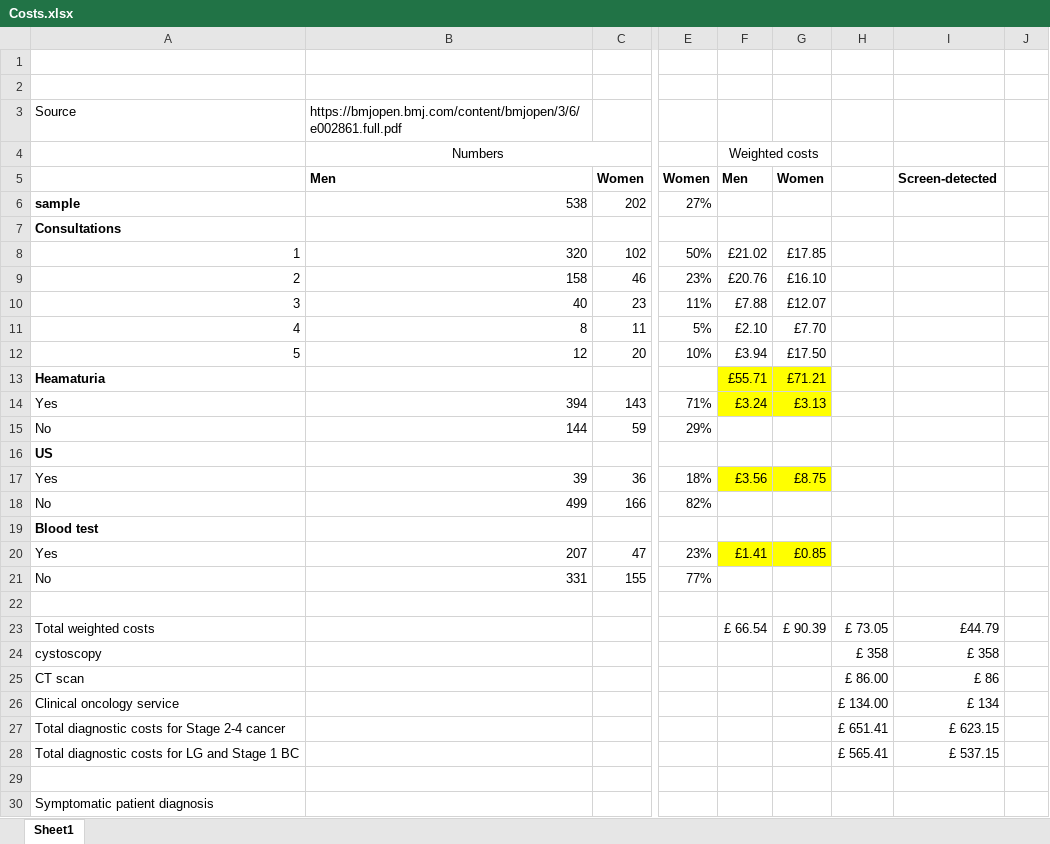
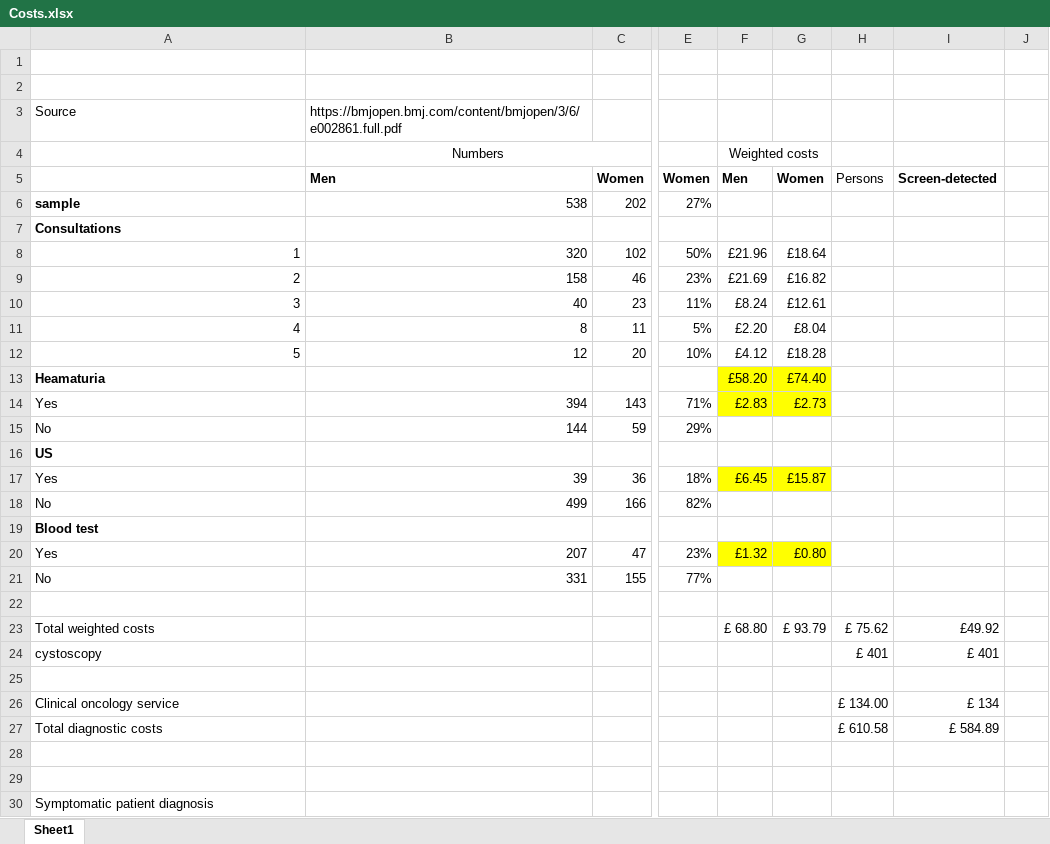
Before and after one commit to lena-mandrik/Bladder_cancer_model, an Excel workbook: Data/Costs.xlsx, sheet Sheet1, drawn as a sheet; only a part is shown, gaps mark what is left out; values as stored, in another font and other column widths than the file's, no borders; removed rows and columns are numbered as before the commit, all else as after; rows hold the shown columns only; the diff covers the shown part only; the diff names each change by its address in the sheet, - before the commit and + after, or states it on an @@ line.

```diff
--- a/Data/Costs.xlsx (sheet Sheet1)
+++ b/Data/Costs.xlsx (sheet Sheet1)
-H5: (empty)
+H5: Persons
-F8: £21.02
+F8: £21.96
-G8: £17.85
+G8: £18.64
-F9: £20.76
+F9: £21.69
-G9: £16.10
+G9: £16.82
-F10: £7.88
+F10: £8.24
-G10: £12.07
+G10: £12.61
-F11: £2.10
+F11: £2.20
-G11: £7.70
+G11: £8.04
-F12: £3.94
+F12: £4.12
-G12: £17.50
+G12: £18.28
-F13: £55.71
+F13: £58.20
-G13: £71.21
+G13: £74.40
-F14: £3.24
+F14: £2.83
-G14: £3.13
+G14: £2.73
-F17: £3.56
+F17: £6.45
-G17: £8.75
+G17: £15.87
-F20: £1.41
+F20: £1.32
-G20: £0.85
+G20: £0.80
-F23: £ 66.54
+F23: £ 68.80
-G23: £ 90.39
+G23: £ 93.79
-H23: £ 73.05
+H23: £ 75.62
-I23: £44.79
+I23: £49.92
-H24: £ 358
+H24: £ 401
-I24: £ 358
+I24: £ 401
-A25 (Source): CT scan
+A25 (Source): (empty)
-H25: £ 86.00
+H25: (empty)
-I25: £ 86
+I25: (empty)
-row 27: Total diagnostic costs for Stage 2-4 cancer |  |  |  |  |  | £ 651.41 | £ 623.15
+row 27: Total diagnostic costs |  |  |  |  |  | £ 610.58 | £ 584.89
-row 28: Total diagnostic costs for LG and Stage 1 BC |  |  |  |  |  | £ 565.41 | £ 537.15
+row 28: (empty)
```
Also changed, not shown: 30 edited cells and cell formats elsewhere in this sheet, Data/Pop.alive.by.age.xlsx, Parameters bladder cancer model.xlsx, 22 other files.
